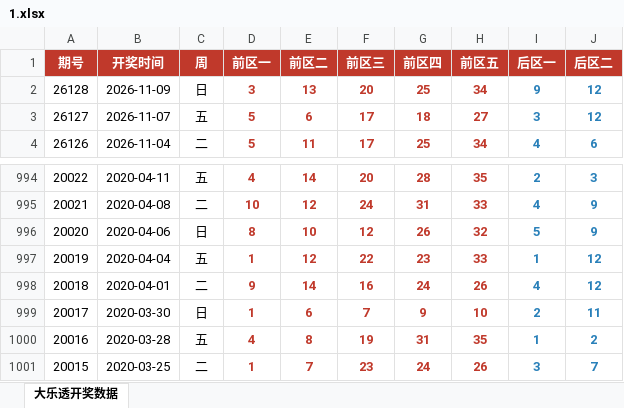
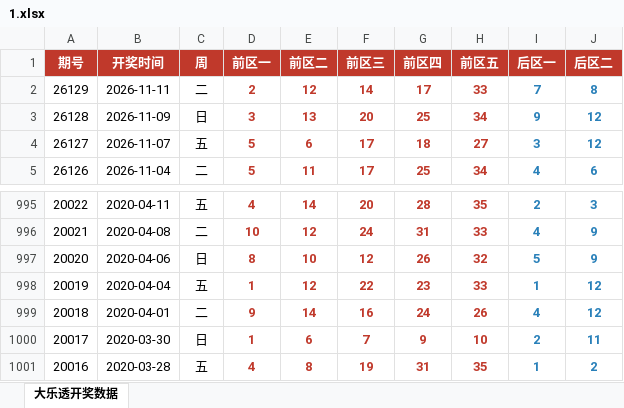
Before and after one commit to zk-21/xz, an Excel workbook: 1.xlsx, sheet 大乐透开奖数据, drawn as a sheet; only a part is shown, gaps mark what is left out; values as stored, in another font and other column widths than the file's, no borders; removed rows and columns are numbered as before the commit, all else as after; the diff names each change by its address in the sheet, - before the commit and + after, or states it on an @@ line.

```diff
--- a/1.xlsx (sheet 大乐透开奖数据)
+++ b/1.xlsx (sheet 大乐透开奖数据)
+row 2: 26129 | 2026-11-11 | 二 | 2 | 12 | 14 | 17 | 33 | 7 | 8
-row 1001: 20015 | 2020-03-25 | 二 | 1 | 7 | 23 | 24 | 26 | 3 | 7
```
Also changed, not shown: 1 other file.
